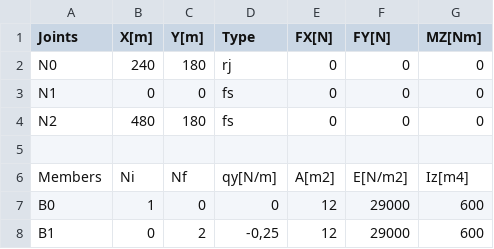
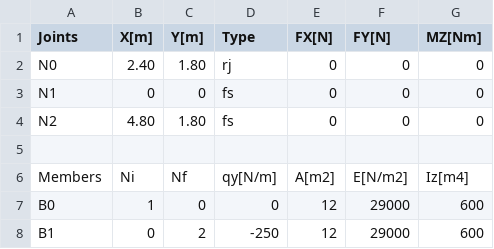
Before and after one commit to evvicente/msapy, a CSV file: trunk/MSA/src/input.csv, drawn as a sheet; the diff names each change by its address in the sheet, - before the commit and + after, or states it on an @@ line.

```diff
--- a/trunk/MSA/src/input.csv
+++ b/trunk/MSA/src/input.csv
-B2 (X[m]): 240
+B2 (X[m]): 2.40
-C2 (Y[m]): 180
+C2 (Y[m]): 1.80
-B4 (X[m]): 480
+B4 (X[m]): 4.80
-C4 (Y[m]): 180
+C4 (Y[m]): 1.80
-D8 (Type): -0,25
+D8 (Type): -250
```
Also changed, not shown: 4 other files.
